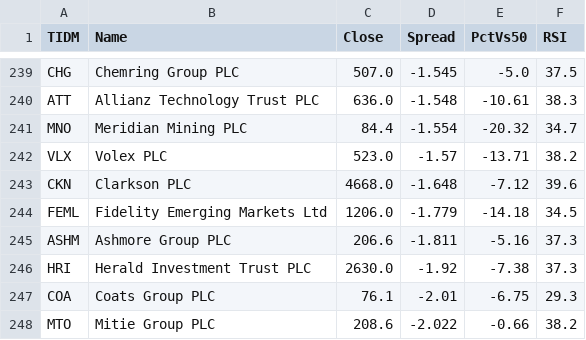
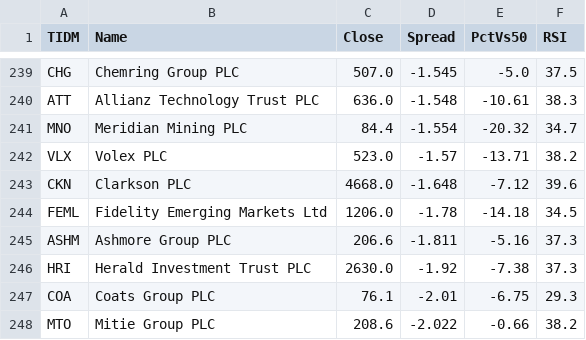
Before and after one commit to Markmark5/Database, a CSV file: data/breadth/ftse250_latest.csv, drawn as a sheet; only a part is shown, gaps mark what is left out.

```diff
--- a/data/breadth/ftse250_latest.csv
+++ b/data/breadth/ftse250_latest.csv
@@ -243,3 +243,3 @@ VLX,Volex PLC,523.0,-1.57,-13.71,38.2
 CKN,Clarkson PLC,4668.0,-1.648,-7.12,39.6
-FEML,Fidelity Emerging Markets Ltd,1206.0,-1.779,-14.18,34.5
+FEML,Fidelity Emerging Markets Ltd,1206.0,-1.78,-14.18,34.5
 ASHM,Ashmore Group PLC,206.6,-1.811,-5.16,37.3
```
Also changed, not shown: data/breadth/ftse250_index_spread.csv, data/breadth/smallcap_index_spread.csv, 2 other files.
